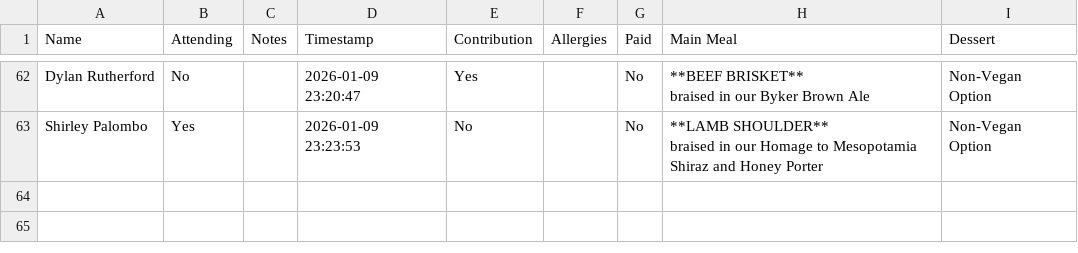
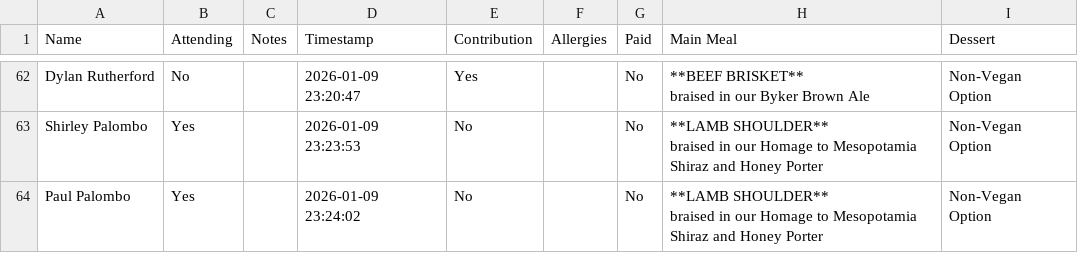
Before and after one commit to oliveplums/Invite, a CSV file: rsvp_data.csv, drawn as a sheet; only a part is shown, gaps mark what is left out; ↵ is a line break in a cell; the diff names each change by its address in the sheet, - before the commit and + after, or states it on an @@ line.

Commit message:
Update RSVP data (2026-01-09 23:24:02)

```diff
--- a/rsvp_data.csv
+++ b/rsvp_data.csv
+row 64: Paul Palombo | Yes |  | 2026-01-09 23:24:02 | No |  | No | **LAMB SHOULDER** ↵ braised in our Homage to Mesopotamia Shiraz and Honey Porter | Non-Vegan Option
```
